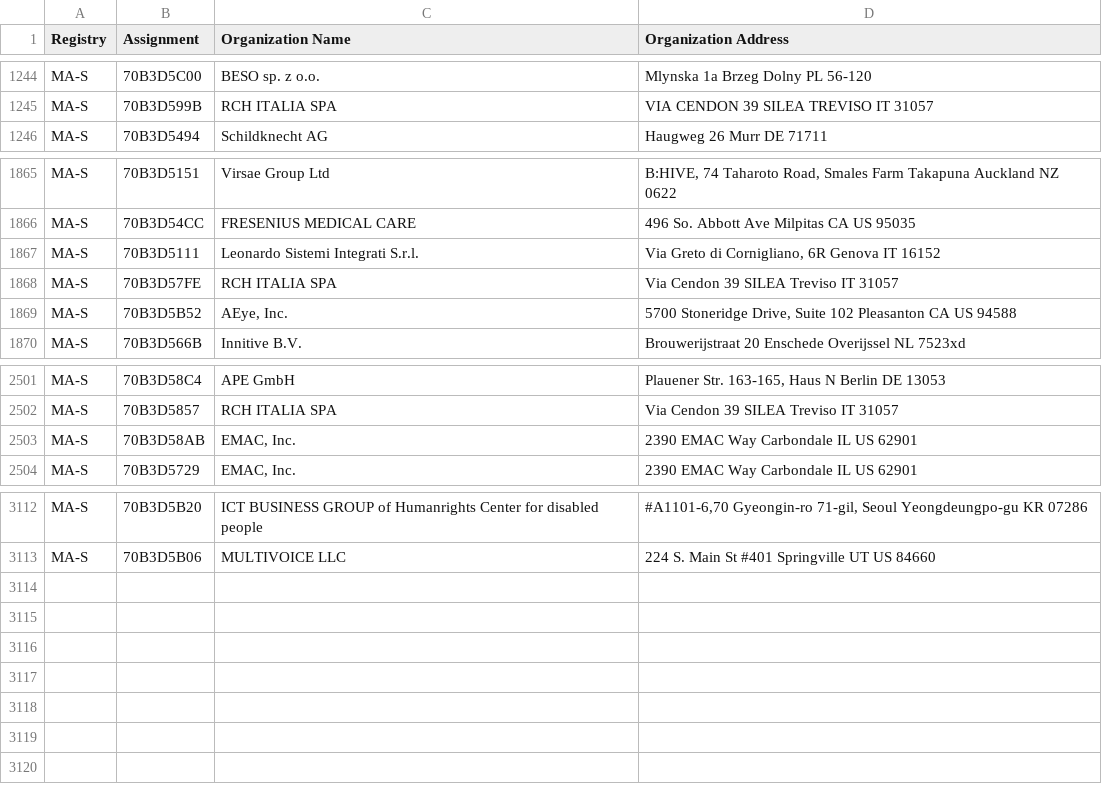
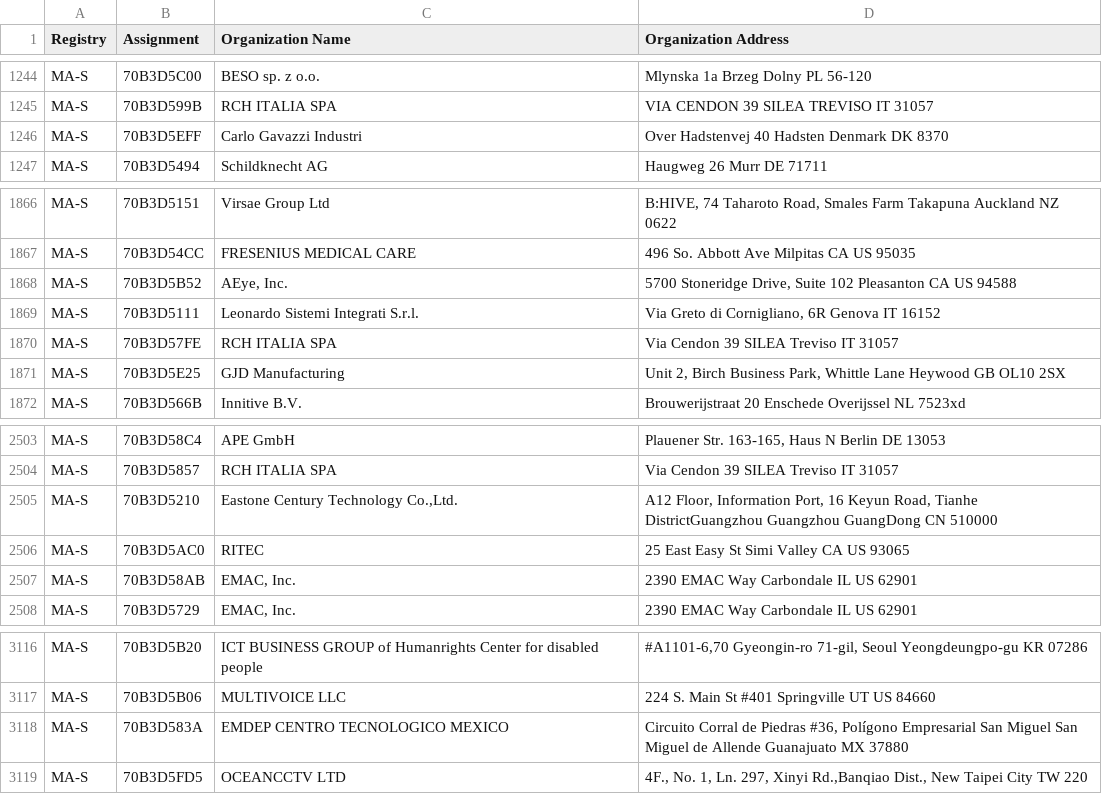
Before and after one commit to hdm/mac-ages, a CSV file: data/ieee/oui36.csv, drawn as a sheet; only a part is shown, gaps mark what is left out.

```diff
--- a/data/ieee/oui36.csv
+++ b/data/ieee/oui36.csv
@@ -1245,2 +1245,3 @@ MA-S,70B3D5C00,BESO sp. z o.o.,Mlynska 1a Brzeg Dolny  PL 56-120
 MA-S,70B3D599B,RCH ITALIA SPA ,VIA CENDON 39 SILEA  TREVISO  IT 31057
+MA-S,70B3D5EFF,Carlo Gavazzi Industri,Over Hadstenvej 40 Hadsten Denmark DK 8370
 MA-S,70B3D5494,Schildknecht AG,Haugweg 26 Murr  DE 71711
@@ -1866,5 +1867,6 @@ MA-S,70B3D5151,Virsae Group Ltd,"B:HIVE, 74 Taharoto Road, Smales Farm Takapuna
 MA-S,70B3D54CC,FRESENIUS MEDICAL CARE,496 So. Abbott Ave Milpitas CA US 95035
+MA-S,70B3D5B52,"AEye, Inc.","5700 Stoneridge Drive, Suite 102 Pleasanton CA US 94588 "
 MA-S,70B3D5111,Leonardo Sistemi Integrati S.r.l.,"Via Greto di Cornigliano, 6R Genova  IT 16152 "
 MA-S,70B3D57FE,RCH ITALIA SPA ,Via Cendon 39 SILEA Treviso IT 31057
-MA-S,70B3D5B52,"AEye, Inc.","5700 Stoneridge Drive, Suite 102 Pleasanton CA US 94588 "
+MA-S,70B3D5E25,GJD Manufacturing,"Unit 2, Birch Business Park, Whittle Lane Heywood  GB OL10 2SX "
 MA-S,70B3D566B,Innitive B.V.,Brouwerijstraat 20 Enschede Overijssel NL 7523xd
@@ -2502,2 +2504,4 @@ MA-S,70B3D58C4,APE GmbH,"Plauener Str. 163-165, Haus N Berlin  DE 13053 "
 MA-S,70B3D5857,RCH ITALIA SPA ,Via Cendon 39 SILEA Treviso IT 31057
+MA-S,70B3D5210," Eastone Century Technology Co.,Ltd.","A12 Floor, Information Port, 16 Keyun Road, Tianhe DistrictGuangzhou Guangzhou GuangDong CN 510000 "
+MA-S,70B3D5AC0,RITEC,25 East Easy St Simi Valley CA US 93065
 MA-S,70B3D58AB,"EMAC, Inc.",2390 EMAC Way Carbondale IL US 62901
@@ -3113 +3117,3 @@ MA-S,70B3D5B20,ICT BUSINESS GROUP of Humanrights Center for disabled people,"#A1
 MA-S,70B3D5B06,MULTIVOICE LLC,224 S. Main St #401 Springville UT US 84660
+MA-S,70B3D583A,EMDEP CENTRO TECNOLOGICO MEXICO,"Circuito Corral de Piedras #36, Polígono Empresarial San Miguel San Miguel de Allende Guanajuato MX 37880 "
+MA-S,70B3D5FD5,OCEANCCTV LTD,"4F., No. 1, Ln. 297, Xinyi Rd.,Banqiao Dist., New Taipei City  TW 220 "
```
Also changed, not shown: data/ieee/mam.csv, 2 other files.
